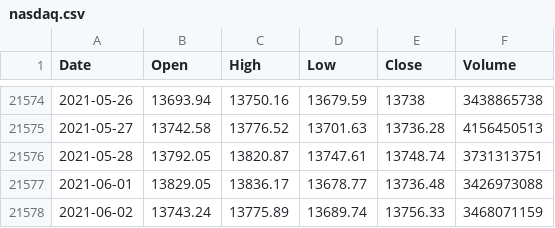
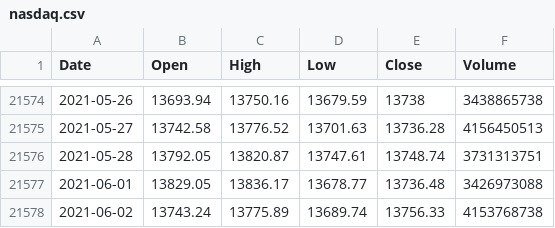
Before and after one commit to KwangYeol/stock-now, a CSV file: index/nasdaq.csv, drawn as a sheet; only a part is shown, gaps mark what is left out.

```diff
--- a/index/nasdaq.csv
+++ b/index/nasdaq.csv
@@ -21577,2 +21577,2 @@ Date,Open,High,Low,Close,Volume
 2021-06-01,13829.05,13836.17,13678.77,13736.48,3426973088
-2021-06-02,13743.24,13775.89,13689.74,13756.33,3468071159
+2021-06-02,13743.24,13775.89,13689.74,13756.33,4153768738
```
Also changed, not shown: 2 other files.
